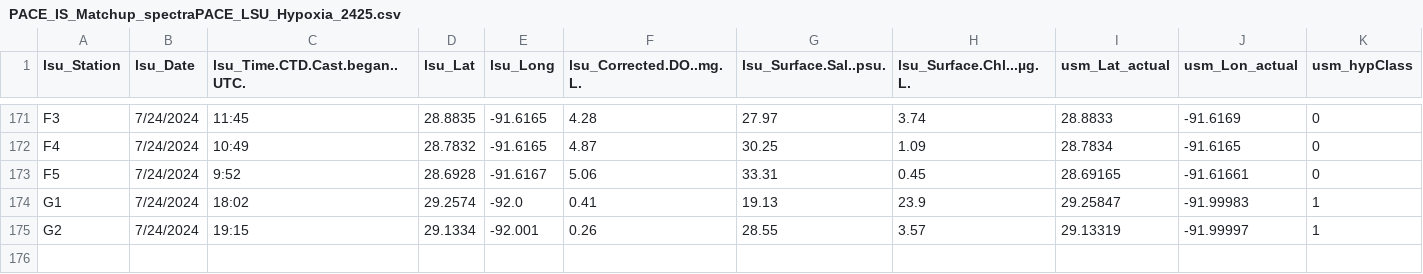
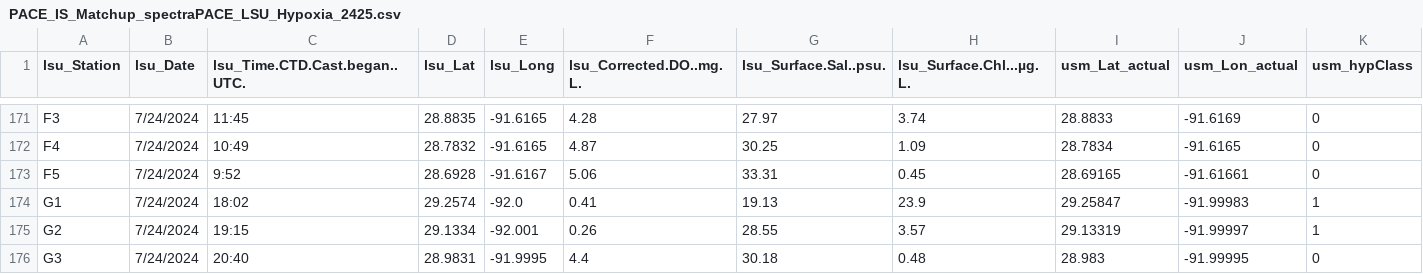
Before and after one commit to fish-pace/2026-proj-hypoxia-zones, a CSV file: contributor_folders/Harringmeyer/PACE_IS_Matchup_spectraPACE_LSU_Hypoxia_2425.csv, drawn as a sheet; only a part is shown, gaps mark what is left out; rows hold the shown columns only; the diff names each change by its address in the sheet, - before the commit and + after, or states it on an @@ line.

Commit message:
Add PACE matchup notebook and update related files

```diff
--- a/contributor_folders/Harringmeyer/PACE_IS_Matchup_spectraPACE_LSU_Hypoxia_2425.csv
+++ b/contributor_folders/Harringmeyer/PACE_IS_Matchup_spectraPACE_LSU_Hypoxia_2425.csv
+row 176: G3 | 7/24/2024 | 20:40 | 28.9831 | -91.9995 | 4.4 | 30.18 | 0.48 | 28.983 | -91.99995 | 0
```
